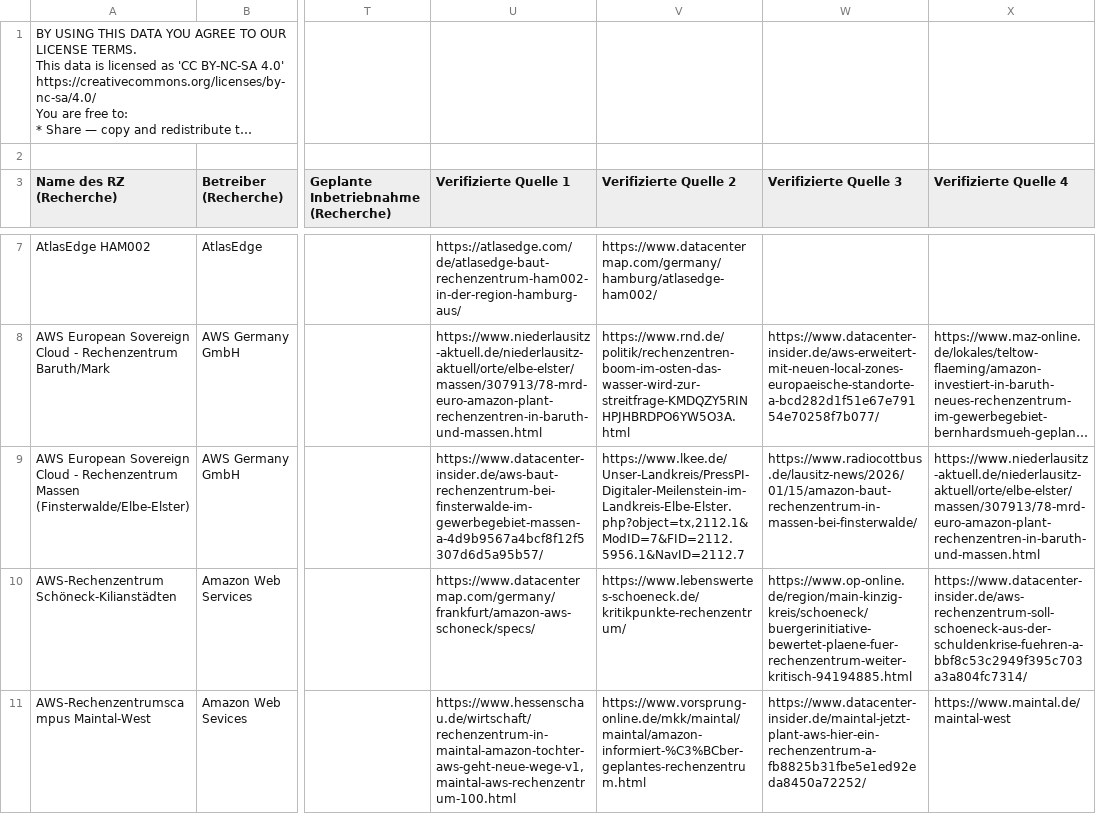
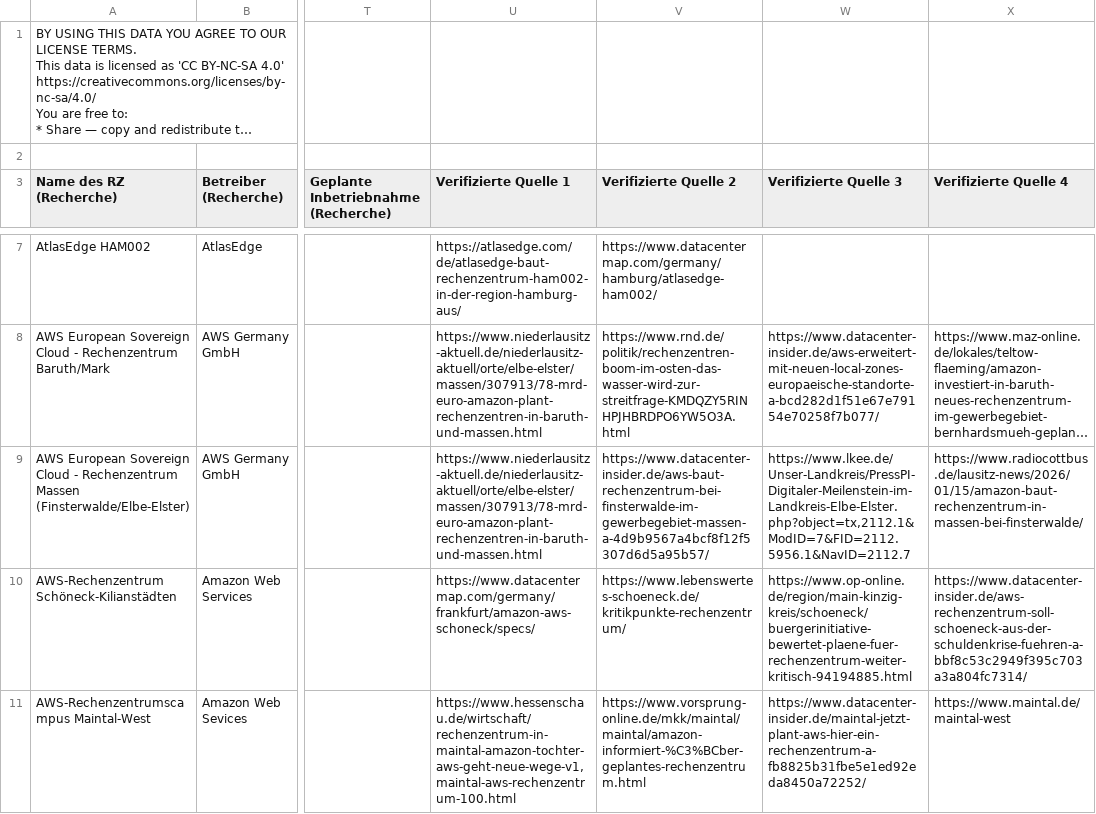
Before and after one commit to okfde/datacenters-map, a CSV file: public/data/datacenters.csv, drawn as a sheet; only a part is shown, gaps mark what is left out; long unchanged cells end in …; the diff covers the shown part only; the diff names each change by its address in the sheet, - before the commit and + after, or states it on an @@ line.

```diff
--- a/public/data/datacenters.csv
+++ b/public/data/datacenters.csv
-U9 (Verifizierte Quelle 1): https://www.datacenter-insider.de/aws-baut-rechenzentrum-bei-finsterwalde-im-gewerbegebiet-massen-a-4d9b9567a4bcf8f12f5307d6d5a95b57/
+U9 (Verifizierte Quelle 1): https://www.niederlausitz-aktuell.de/niederlausitz-aktuell/orte/elbe-elster/massen/307913/78-mrd-euro-amazon-plant-rechenzentren-in-baruth-und-massen.html
-V9 (Verifizierte Quelle 2): https://www.lkee.de/Unser-Landkreis/PressPI-Digitaler-Meilenstein-im-Landkreis-Elbe-Elster.php?object=tx,2112.1&ModID=7&FID=2112.5956.1&NavID=2112.7
+V9 (Verifizierte Quelle 2): https://www.datacenter-insider.de/aws-baut-rechenzentrum-bei-finsterwalde-im-gewerbegebiet-massen-a-4d9b9567a4bcf8f12f5307d6d5a95b57/
-W9 (Verifizierte Quelle 3): https://www.radiocottbus.de/lausitz-news/2026/01/15/amazon-baut-rechenzentrum-in-massen-bei-finsterwalde/
+W9 (Verifizierte Quelle 3): https://www.lkee.de/Unser-Landkreis/PressPI-Digitaler-Meilenstein-im-Landkreis-Elbe-Elster.php?object=tx,2112.1&ModID=7&FID=2112.5956.1&NavID=2112.7
-X9 (Verifizierte Quelle 4): https://www.niederlausitz-aktuell.de/niederlausitz-aktuell/orte/elbe-elster/massen/307913/78-mrd-euro-amazon-plant-rechenzentren-in-baruth-und-massen.html
+X9 (Verifizierte Quelle 4): https://www.radiocottbus.de/lausitz-news/2026/01/15/amazon-baut-rechenzentrum-in-massen-bei-finsterwalde/
```
Also changed, not shown: 79 edited cells elsewhere in this file, 1 other file.
